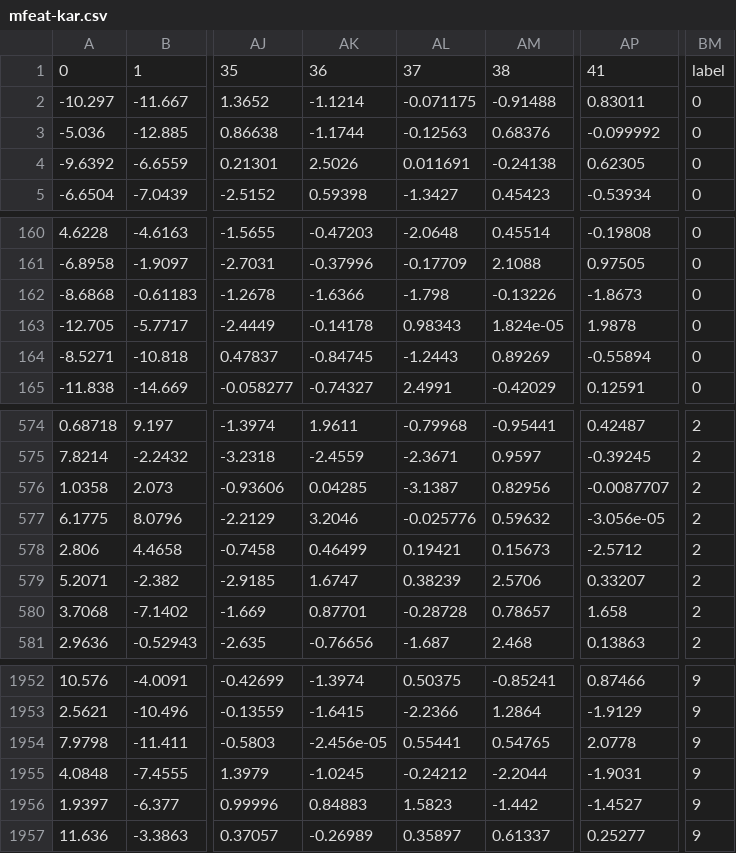
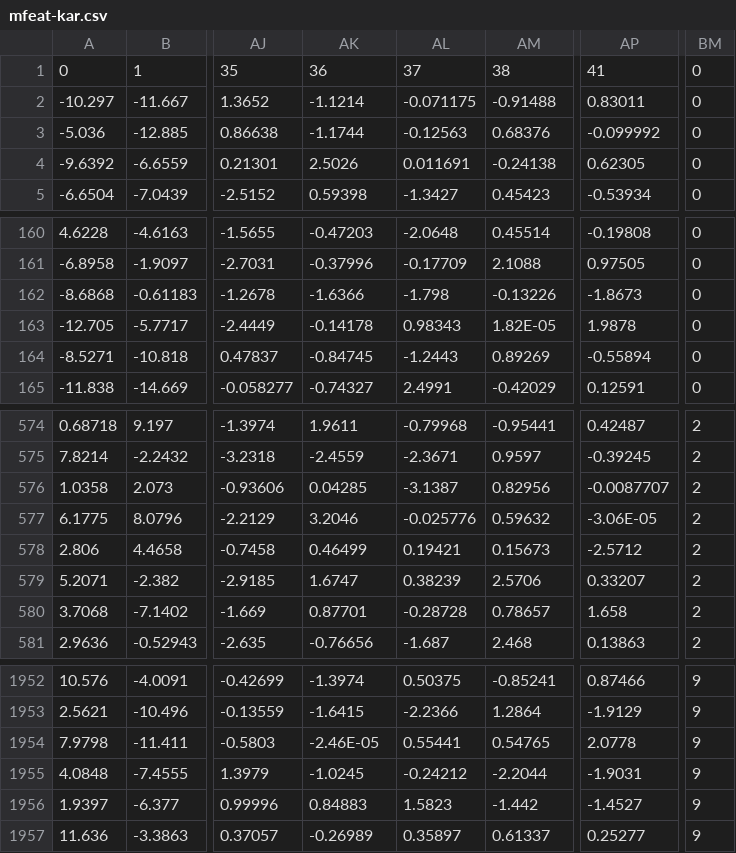
Before and after one commit to mvlearn/mvlearn, a CSV file: multiview/datasets/UCImultifeature/mfeat-kar.csv, drawn as a sheet; only a part is shown, gaps mark what is left out; the diff names each change by its address in the sheet, - before the commit and + after, or states it on an @@ line.

```diff
--- a/multiview/datasets/UCImultifeature/mfeat-kar.csv
+++ b/multiview/datasets/UCImultifeature/mfeat-kar.csv
-BM1: label
+BM1: 0
-AM163: 1.824e-05
+AM163: 1.82E-05
-AP577: -3.056e-05
+AP577: -3.06E-05
-AK1954: -2.456e-05
+AK1954: -2.46E-05
```
Also changed, not shown: multiview/datasets/UCImultifeature/mfeat-mor.csv, multiview/datasets/UCImultifeature/mfeat-pix.csv, 6 other files.
